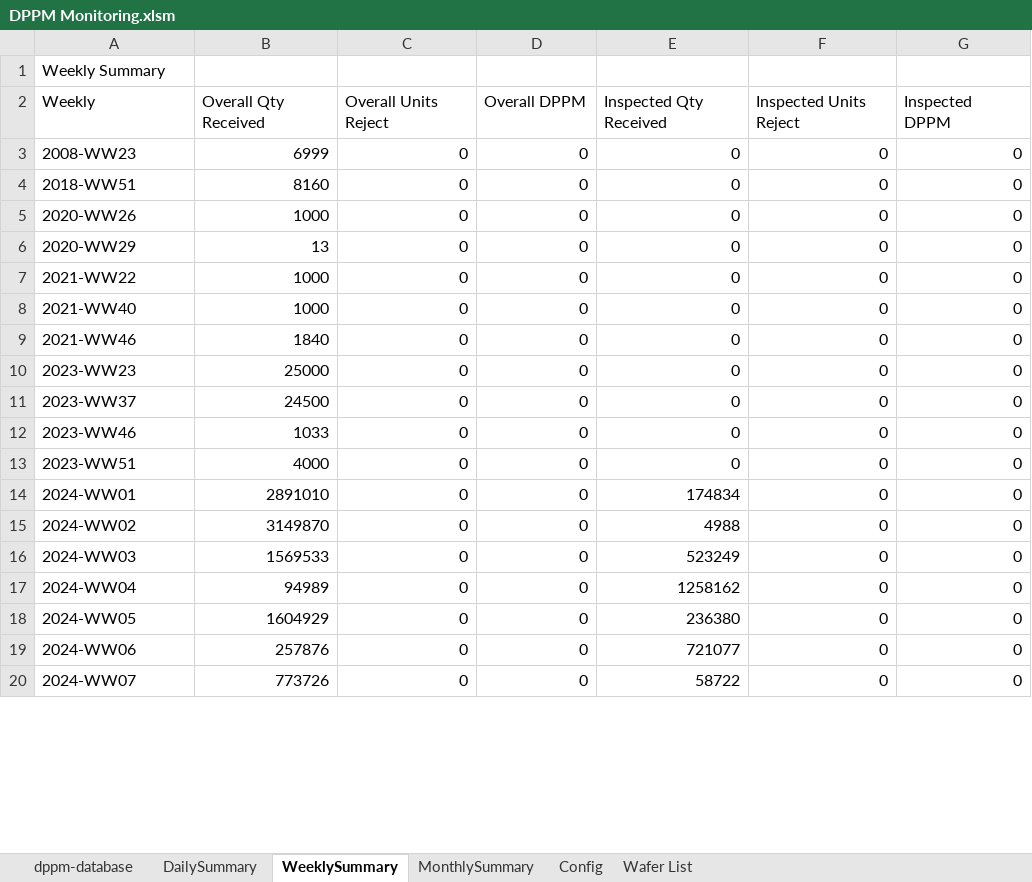
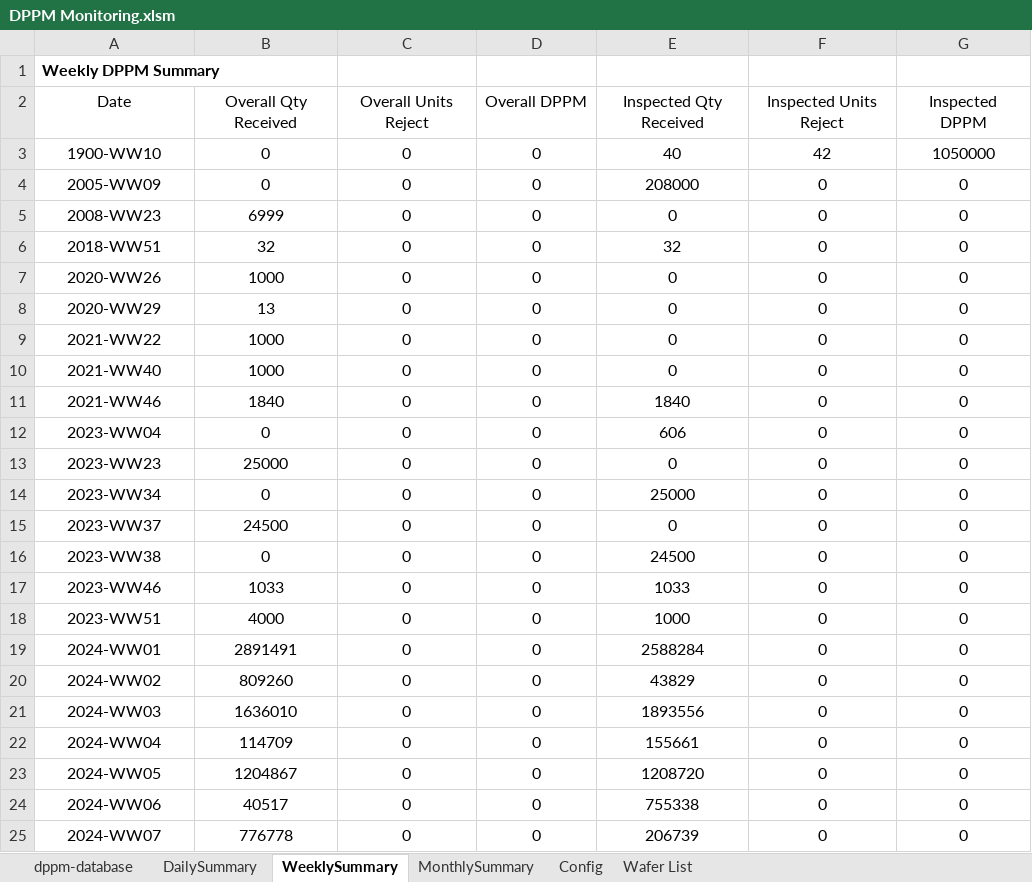
Before and after one commit to mikesaligao/iqa-dppm-monitoring, an Excel workbook: DPPM Monitoring.xlsm, sheet WeeklySummary, drawn as a sheet; only a part is shown; values as stored, in another font and other column widths than the file's, no borders; table styles not drawn; addresses are those after the commit; the diff covers the shown part only; the diff names each change by its address in the sheet, - before the commit and + after, or states it on an @@ line.

Commit message:
debugged and working version of the DPPM Monitoring.xlsm #TODO: Supplier Performance per month.

```diff
--- a/DPPM Monitoring.xlsm (sheet WeeklySummary)
+++ b/DPPM Monitoring.xlsm (sheet WeeklySummary)
-A1 (Date): Weekly Summary
+A1 (Date): Weekly DPPM Summary
-A1 bold: off
+A1 bold: on
-A2: Weekly
+A2: Date
-A2:G2 alignment: left
+A2:G2 alignment: center
+row 3: 1900-WW10 | 0 | 0 | 0 | 40 | 42 | 1050000
+row 4: 2005-WW09 | 0 | 0 | 0 | 208000 | 0 | 0
-A5:A11 alignment: left
+A5:A11 alignment: center
-B5:G11 alignment: right
+B5:G11 alignment: center
-B6 (Overall Qty Received): 8160
+B6 (Overall Qty Received): 32
-E6 (Inspected Qty Received): 0
+E6 (Inspected Qty Received): 32
-E11 (Inspected Qty Received): 0
+E11 (Inspected Qty Received): 1840
+row 12: 2023-WW04 | 0 | 0 | 0 | 606 | 0 | 0
-A13 alignment: left
+A13 alignment: center
-B13:G13 alignment: right
+B13:G13 alignment: center
+row 14: 2023-WW34 | 0 | 0 | 0 | 25000 | 0 | 0
-A15 alignment: left
+A15 alignment: center
-B15:G15 alignment: right
+B15:G15 alignment: center
+row 16: 2023-WW38 | 0 | 0 | 0 | 24500 | 0 | 0
-A17:A25 alignment: left
+A17:A25 alignment: center
-B17:G25 alignment: right
+B17:G25 alignment: center
-E17 (Inspected Qty Received): 0
+E17 (Inspected Qty Received): 1033
-E18 (Inspected Qty Received): 0
+E18 (Inspected Qty Received): 1000
-B19 (Overall Qty Received): 2891010
+B19 (Overall Qty Received): 2891491
-E19 (Inspected Qty Received): 174834
+E19 (Inspected Qty Received): 2588284
-B20 (Overall Qty Received): 3149870
+B20 (Overall Qty Received): 809260
-E20 (Inspected Qty Received): 4988
+E20 (Inspected Qty Received): 43829
-B21 (Overall Qty Received): 1569533
+B21 (Overall Qty Received): 1636010
-E21 (Inspected Qty Received): 523249
+E21 (Inspected Qty Received): 1893556
-B22 (Overall Qty Received): 94989
+B22 (Overall Qty Received): 114709
-E22 (Inspected Qty Received): 1258162
+E22 (Inspected Qty Received): 155661
-B23 (Overall Qty Received): 1604929
+B23 (Overall Qty Received): 1204867
-E23 (Inspected Qty Received): 236380
+E23 (Inspected Qty Received): 1208720
-B24 (Overall Qty Received): 257876
+B24 (Overall Qty Received): 40517
-E24 (Inspected Qty Received): 721077
+E24 (Inspected Qty Received): 755338
-B25 (Overall Qty Received): 773726
+B25 (Overall Qty Received): 776778
-E25 (Inspected Qty Received): 58722
+E25 (Inspected Qty Received): 206739
```
Also changed, not shown: 13 added rows, 200 edited cells and cell formats elsewhere in this sheet, sheet dppm-database, sheet DailySummary, sheet MonthlySummary, sheet Config, 3 other files.
